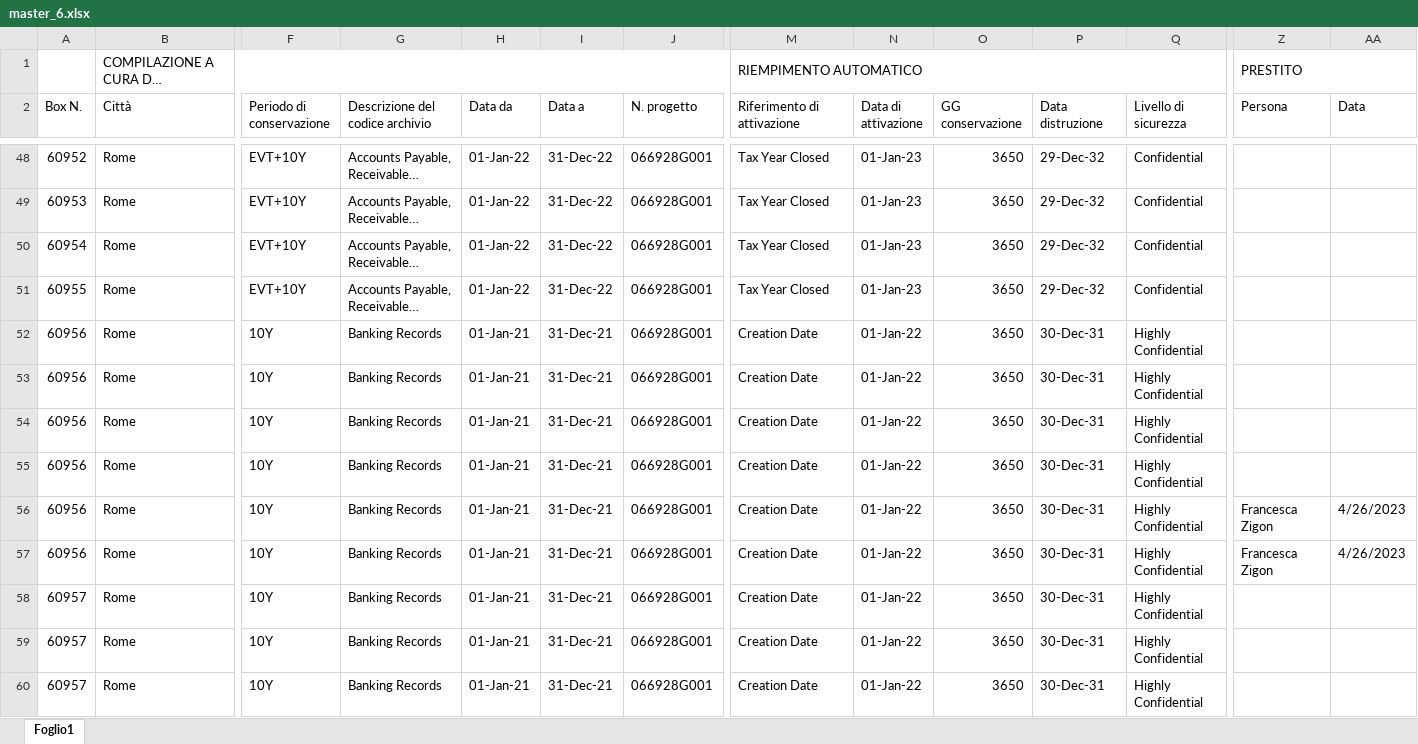
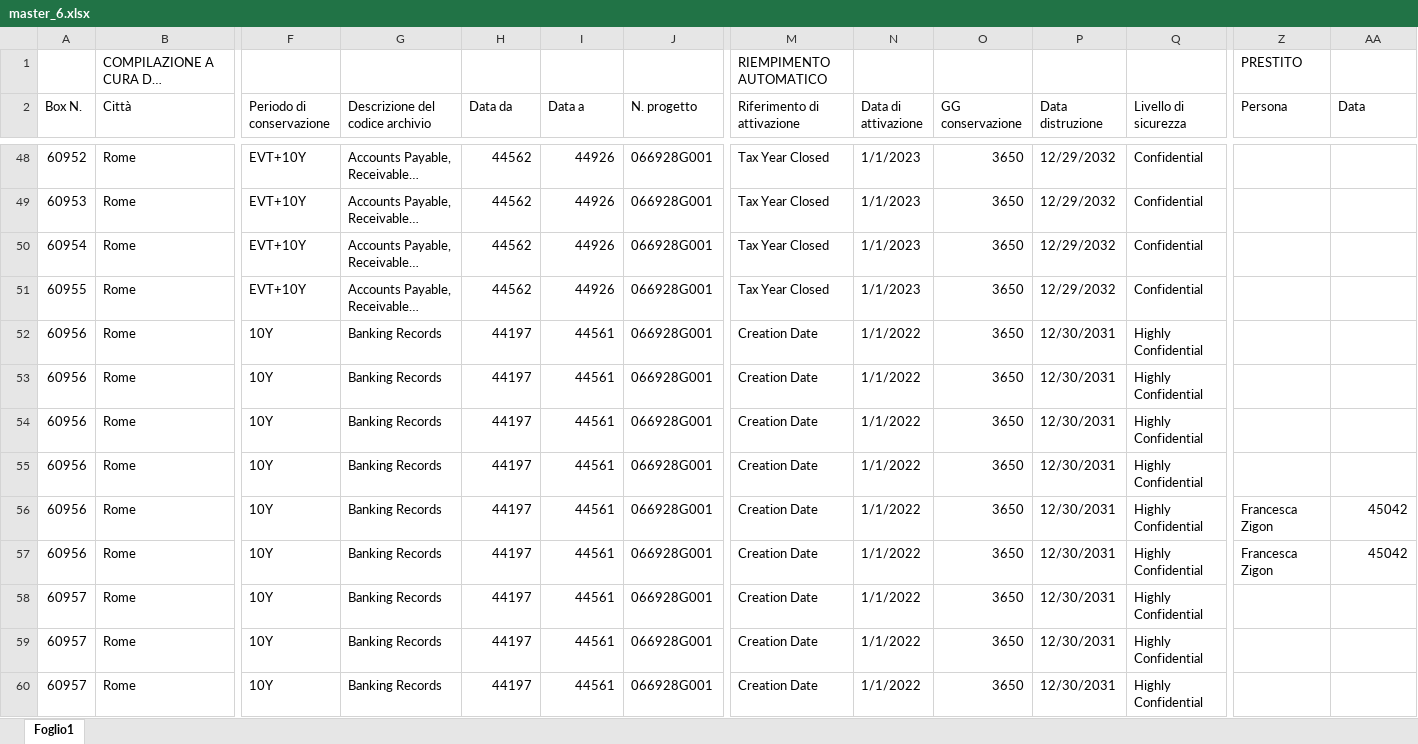
Before and after one commit to mcnigno/qbox, an Excel workbook: qbox/app/xlsx/master_6.xlsx, sheet Foglio1, drawn as a sheet; only a part is shown, gaps mark what is left out; long unchanged cells end in …; values as stored, in another font and other column widths than the file's, no cell formats; conditional formats not drawn; the diff covers the shown part only; the diff names each change by its address in the sheet, - before the commit and + after, or states it on an @@ line.

```diff
--- a/qbox/app/xlsx/master_6.xlsx (sheet Foglio1)
+++ b/qbox/app/xlsx/master_6.xlsx (sheet Foglio1)
-B1:L1 merged
-M1:R1 merged
-Z1:AA1 merged
-H48:H51 (Data da): 01-Jan-22
+H48:H51 (Data da): 44562
-I48:I51 (Data a): 31-Dec-22
+I48:I51 (Data a): 44926
-N48:N51 (Data di attivazione): 01-Jan-23
+N48:N51 (Data di attivazione): 1/1/2023
-P48:P51 (Data distruzione): 29-Dec-32
+P48:P51 (Data distruzione): 12/29/2032
-H52:H60 (Data da): 01-Jan-21
+H52:H60 (Data da): 44197
-I52:I60 (Data a): 31-Dec-21
+I52:I60 (Data a): 44561
-N52:N60 (Data di attivazione): 01-Jan-22
+N52:N60 (Data di attivazione): 1/1/2022
-P52:P60 (Data distruzione): 30-Dec-31
+P52:P60 (Data distruzione): 12/30/2031
-AA56:AA57 (Data): 4/26/2023
+AA56:AA57 (Data): 45042
```
Also changed, not shown: 1659 edited cells elsewhere in this sheet, cell formats, formulas that keep their value, 4 other files.
